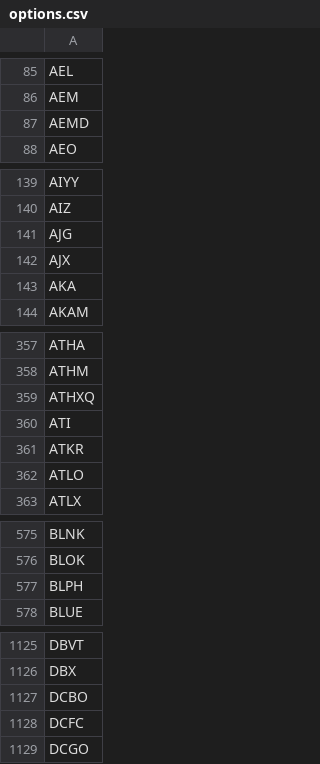
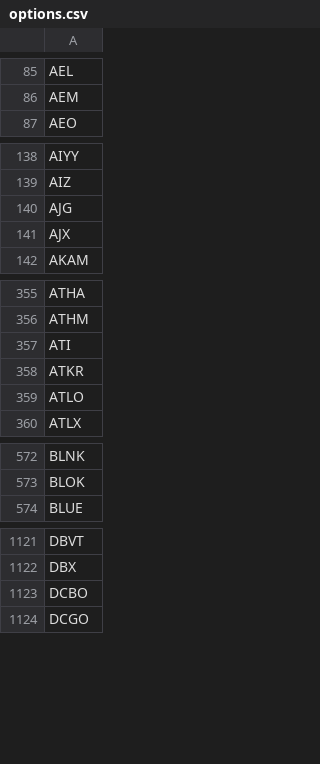
Before and after one commit to melder/symbols_options_csvs, a CSV file: options.csv, drawn as a sheet; only a part is shown, gaps mark what is left out; the diff covers the shown part only; the diff names each change by its address in the sheet, - before the commit and + after, or states it on an @@ line.

```diff
--- a/options.csv
+++ b/options.csv
-row 87: AEMD
-row 143: AKA
-row 359: ATHXQ
-row 577: BLPH
-row 1128: DCFC
```
Also changed, not shown: 16 removed rows elsewhere in this file, monthlies.csv, symbols.csv.
